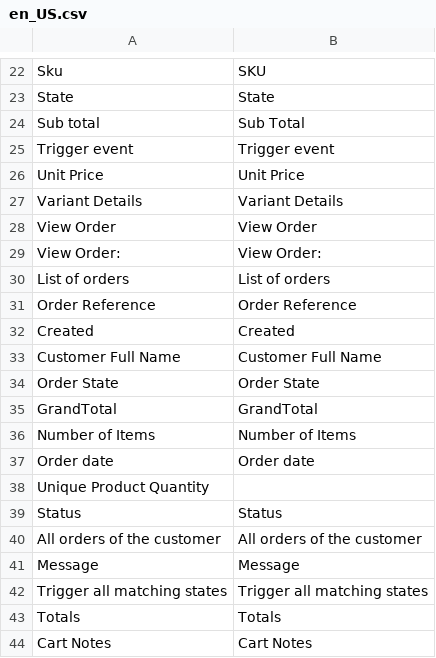
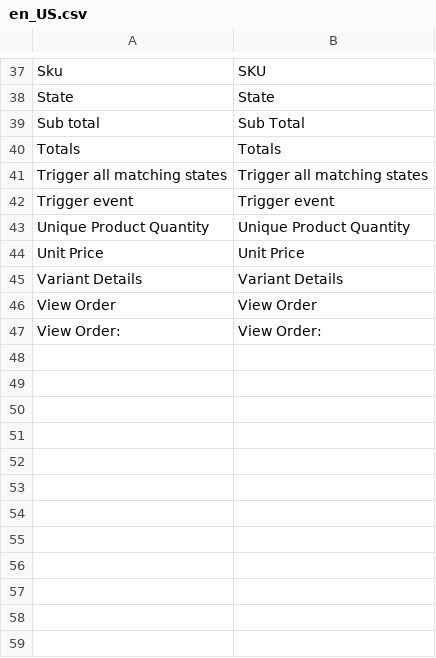
Before and after one commit to spryker/sales, a CSV file: data/translation/Zed/en_US.csv, drawn as a sheet; only a part is shown, gaps mark what is left out; the diff covers the shown part only.

Commit message:
CC-2323: Updated translation files

```diff
--- a/data/translation/Zed/en_US.csv
+++ b/data/translation/Zed/en_US.csv
@@ -24,3 +39,6 @@ State,State
 "Sub total","Sub Total"
+Totals,Totals
+"Trigger all matching states","Trigger all matching states"
 "Trigger event","Trigger event"
+"Unique Product Quantity","Unique Product Quantity"
 "Unit Price","Unit Price"
@@ -29,16 +47 @@ State,State
 "View Order:","View Order:"
-"List of orders", "List of orders"
-"Order Reference", "Order Reference"
-"Created", "Created"
-"Customer Full Name", "Customer Full Name"
-"Order State", "Order State"
-"GrandTotal", "GrandTotal"
-"Number of Items", "Number of Items"
-"Order date", "Order date"
-"Unique Product Quantity"
-"Status", "Status"
-"All orders of the customer","All orders of the customer"
-"Message", "Message"
-"Trigger all matching states", "Trigger all matching states"
-"Totals", "Totals"
-"Cart Notes", "Cart Notes"
```
Also changed, not shown: 1 added row, 4 removed rows and 9 moved rows elsewhere in this file, data/translation/Zed/de_DE.csv.
